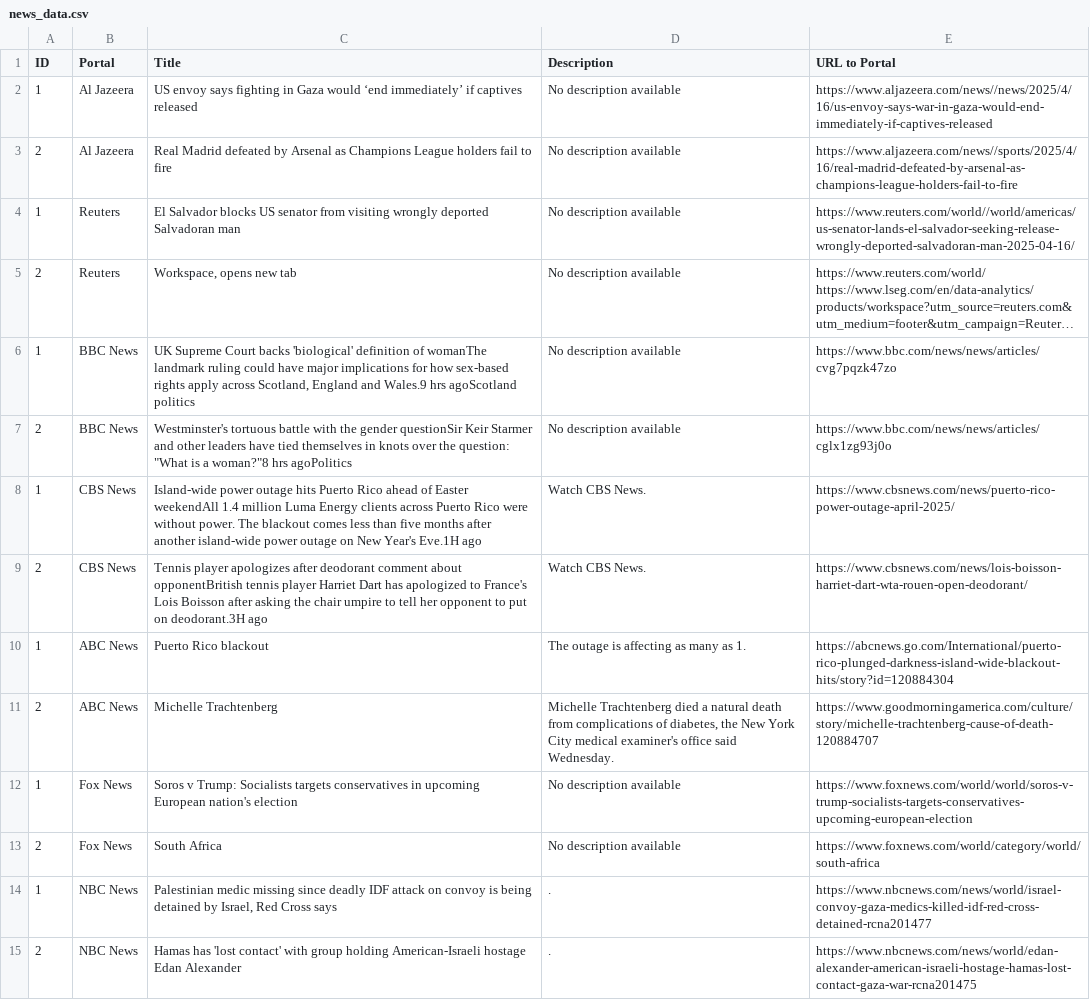
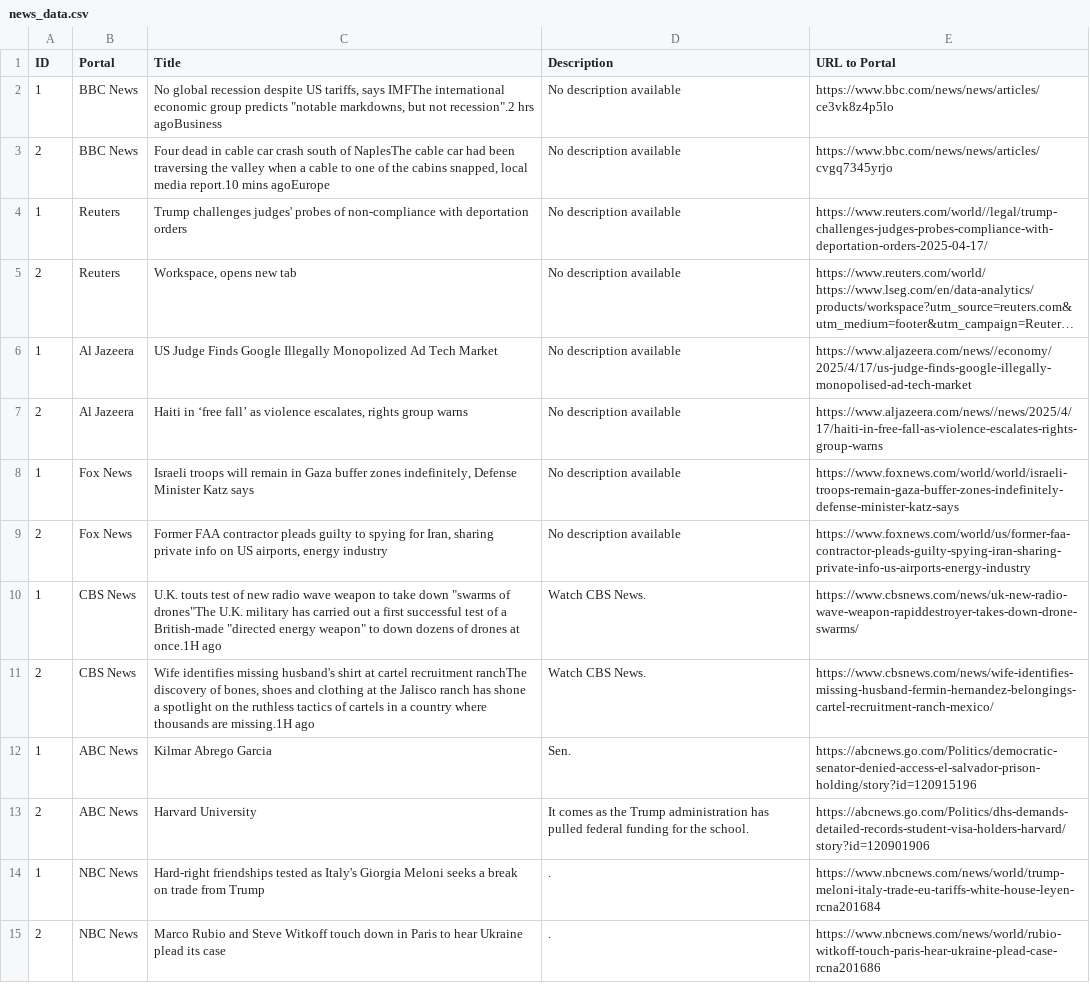
Before and after one commit to lismusa-pp/web_scraper, a CSV file: news_data.csv, drawn as a sheet; only a part is shown; long unchanged cells end in …; removed rows and columns are numbered as before the commit, all else as after; the diff covers the shown part only; the diff names each change by its address in the sheet, - before the commit and + after, or states it on an @@ line.

```diff
--- a/news_data.csv
+++ b/news_data.csv
-B2:B3 (Portal): Al Jazeera
+B2:B3 (Portal): BBC News
-C2 (Title): US envoy says fighting in Gaza would ‘end immediately’ if captives released
+C2 (Title): No global recession despite US tariffs, says IMFThe international economic group predicts "notable markdowns, but not recession".2 hrs agoBusiness
-E2 (URL to Portal): https://www.aljazeera.com/news//news/2025/4/16/us-envoy-says-war-in-gaza-would-end-immediately-if-captives-released
+E2 (URL to Portal): https://www.bbc.com/news/news/articles/ce3vk8z4p5lo
-C3 (Title): Real Madrid defeated by Arsenal as Champions League holders fail to fire
+C3 (Title): Four dead in cable car crash south of NaplesThe cable car had been traversing the valley when a cable to one of the cabins snapped, local media report.10 mins agoEurope
-E3 (URL to Portal): https://www.aljazeera.com/news//sports/2025/4/16/real-madrid-defeated-by-arsenal-as-champions-league-holders-fail-to-fire
+E3 (URL to Portal): https://www.bbc.com/news/news/articles/cvgq7345yrjo
-C4 (Title): El Salvador blocks US senator from visiting wrongly deported Salvadoran man
+C4 (Title): Trump challenges judges' probes of non-compliance with deportation orders
-E4 (URL to Portal): https://www.reuters.com/world//world/americas/us-senator-lands-el-salvador-seeking-release-wrongly-deported-salvadoran-man-2025-04-16/
+E4 (URL to Portal): https://www.reuters.com/world//legal/trump-challenges-judges-probes-compliance-with-deportation-orders-2025-04-17/
+row 6: 1 | Al Jazeera | US Judge Finds Google Illegally Monopolized Ad Tech Market | No description available | https://www.aljazeera.com/news//economy/2025/4/17/us-judge-finds-google-illegally-monopolised-ad-tech-market
+row 7: 2 | Al Jazeera | Haiti in ‘free fall’ as violence escalates, rights group warns | No description available | https://www.aljazeera.com/news//news/2025/4/17/haiti-in-free-fall-as-violence-escalates-rights-group-warns
-B8:B9 (Portal): BBC News
+B8:B9 (Portal): Fox News
-C8 (Title): UK Supreme Court backs 'biological' definition of womanThe landmark ruling could have major implications for how sex-based rights apply across Scotland, England and Wales.9 hrs agoScotland politics
+C8 (Title): Israeli troops will remain in Gaza buffer zones indefinitely, Defense Minister Katz says
-E8 (URL to Portal): https://www.bbc.com/news/news/articles/cvg7pqzk47zo
+E8 (URL to Portal): https://www.foxnews.com/world/world/israeli-troops-remain-gaza-buffer-zones-indefinitely-defense-minister-katz-says
-C9 (Title): Westminster's tortuous battle with the gender questionSir Keir Starmer and other leaders have tied themselves in knots over the question: "What is a woman?"8 hrs agoPolitics
+C9 (Title): Former FAA contractor pleads guilty to spying for Iran, sharing private info on US airports, energy industry
-E9 (URL to Portal): https://www.bbc.com/news/news/articles/cglx1zg93j0o
+E9 (URL to Portal): https://www.foxnews.com/world/us/former-faa-contractor-pleads-guilty-spying-iran-sharing-private-info-us-airports-energy-industry
-C10 (Title): Island-wide power outage hits Puerto Rico ahead of Easter weekendAll 1.4 million Luma Energy clients across Puerto Rico were without power. The blackout comes less than five months after another island-wide power outage on New Year's Eve.1H ago
+C10 (Title): U.K. touts test of new radio wave weapon to take down "swarms of drones"The U.K. military has carried out a first successful test of a British-made "directed energy weapon" to down dozens of drones at once.1H ago
-E10 (URL to Portal): https://www.cbsnews.com/news/puerto-rico-power-outage-april-2025/
+E10 (URL to Portal): https://www.cbsnews.com/news/uk-new-radio-wave-weapon-rapiddestroyer-takes-down-drone-swarms/
-C11 (Title): Tennis player apologizes after deodorant comment about opponentBritish tennis player Harriet Dart has apologized to France's Lois Boisson after asking the chair umpire to tell her opponent to put on deodorant.3H ago
+C11 (Title): Wife identifies missing husband's shirt at cartel recruitment ranchThe discovery of bones, shoes and clothing at the Jalisco ranch has shone a spotlight on the ruthless tactics of cartels in a country where thousands are missing.1H ago
-E11 (URL to Portal): https://www.cbsnews.com/news/lois-boisson-harriet-dart-wta-rouen-open-deodorant/
+E11 (URL to Portal): https://www.cbsnews.com/news/wife-identifies-missing-husband-fermin-hernandez-belongings-cartel-recruitment-ranch-mexico/
-C12 (Title): Puerto Rico blackout
+C12 (Title): Kilmar Abrego Garcia
-D12 (Description): The outage is affecting as many as 1.
+D12 (Description): Sen.
-E12 (URL to Portal): https://abcnews.go.com/International/puerto-rico-plunged-darkness-island-wide-blackout-hits/story?id=120884304
+E12 (URL to Portal): https://abcnews.go.com/Politics/democratic-senator-denied-access-el-salvador-prison-holding/story?id=120915196
-C13 (Title): Michelle Trachtenberg
+C13 (Title): Harvard University
-D13 (Description): Michelle Trachtenberg died a natural death from complications of diabetes, the New York City medical examiner's office said Wednesday.
+D13 (Description): It comes as the Trump administration has pulled federal funding for the school.
-E13 (URL to Portal): https://www.goodmorningamerica.com/culture/story/michelle-trachtenberg-cause-of-death-120884707
+E13 (URL to Portal): https://abcnews.go.com/Politics/dhs-demands-detailed-records-student-visa-holders-harvard/story?id=120901906
-row 12: 1 | Fox News | Soros v Trump: Socialists targets conservatives in upcoming European nation's election | No description available | https://www.foxnews.com/world/world/soros-v-trump-socialists-targets-conservatives-upcoming-european-election
-row 13: 2 | Fox News | South Africa | No description available | https://www.foxnews.com/world/category/world/south-africa
-C14 (Title): Palestinian medic missing since deadly IDF attack on convoy is being detained by Israel, Red Cross says
+C14 (Title): Hard-right friendships tested as Italy's Giorgia Meloni seeks a break on trade from Trump
-E14 (URL to Portal): https://www.nbcnews.com/news/world/israel-convoy-gaza-medics-killed-idf-red-cross-detained-rcna201477
+E14 (URL to Portal): https://www.nbcnews.com/news/world/trump-meloni-italy-trade-eu-tariffs-white-house-leyen-rcna201684
-C15 (Title): Hamas has 'lost contact' with group holding American-Israeli hostage Edan Alexander
+C15 (Title): Marco Rubio and Steve Witkoff touch down in Paris to hear Ukraine plead its case
-E15 (URL to Portal): https://www.nbcnews.com/news/world/edan-alexander-american-israeli-hostage-hamas-lost-contact-gaza-war-rcna201475
+E15 (URL to Portal): https://www.nbcnews.com/news/world/rubio-witkoff-touch-paris-hear-ukraine-plead-case-rcna201686
```
Also changed, not shown: 4 added rows, 4 removed rows and 12 edited cells elsewhere in this file, 2 other files.
